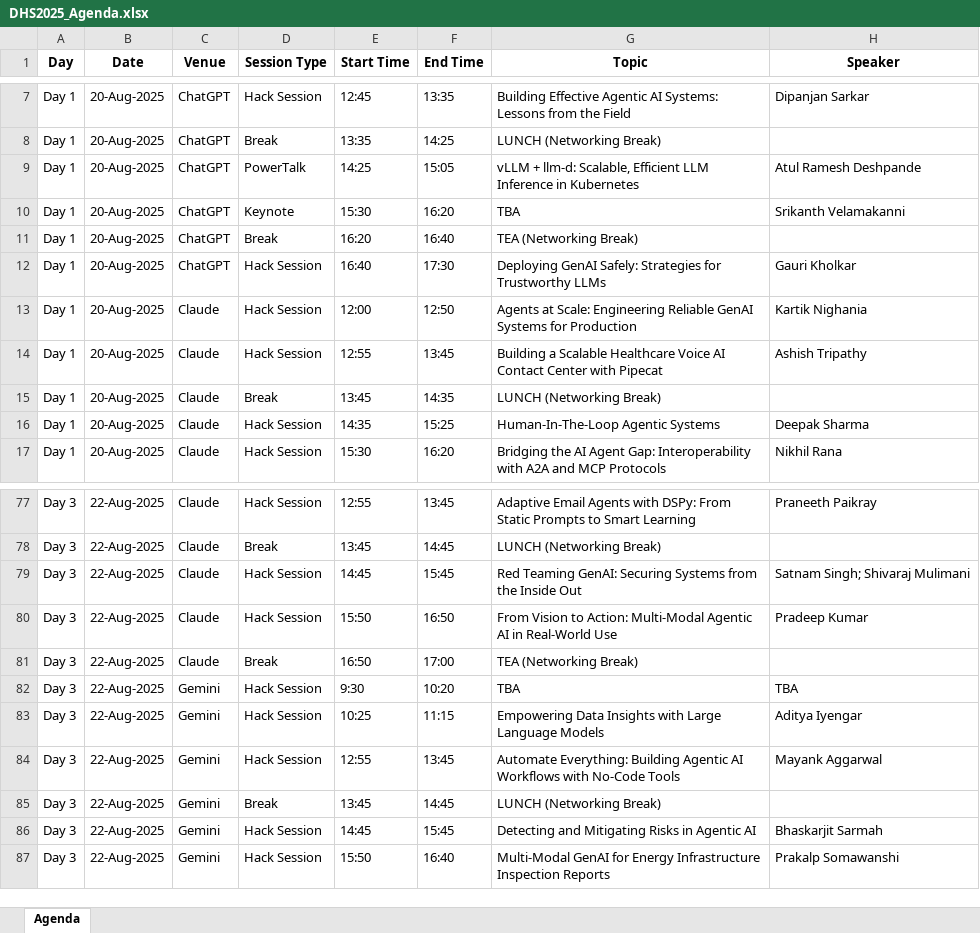
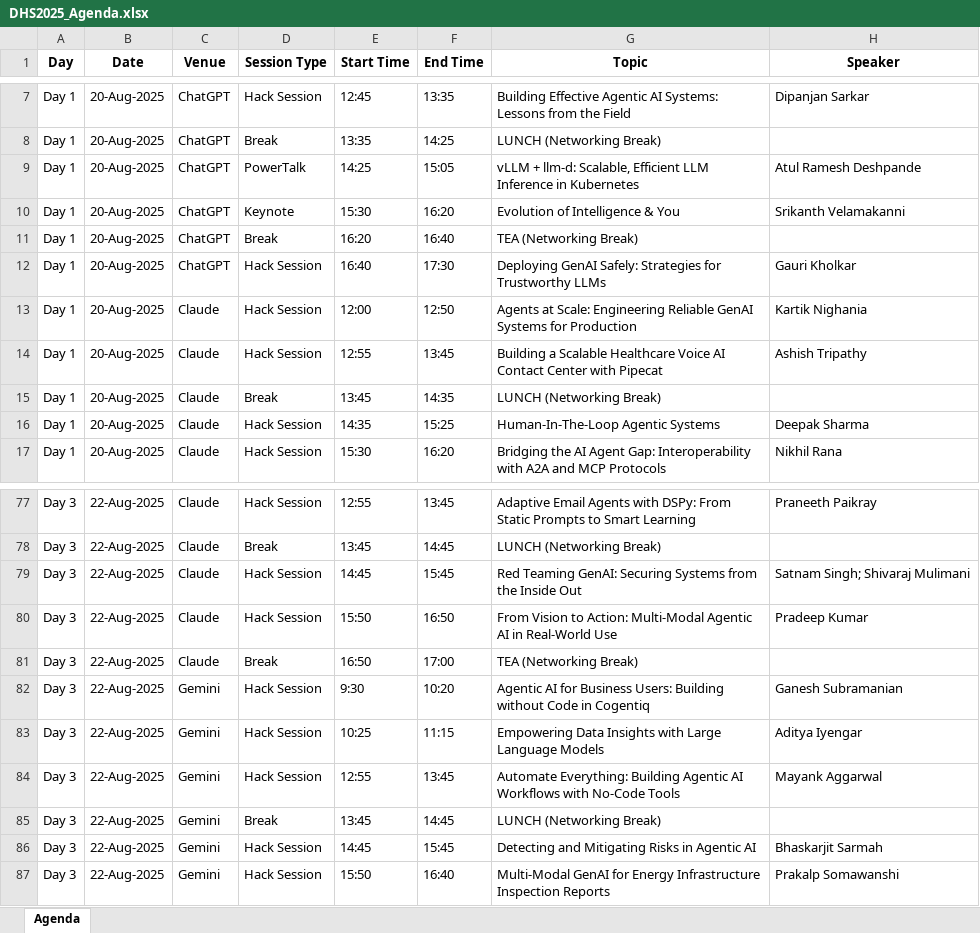
Before and after one commit to genaiconference/Agentic_KAG, an Excel workbook: data/DHS2025_Agenda.xlsx, sheet Agenda, drawn as a sheet; only a part is shown, gaps mark what is left out; values as stored, in another font and other column widths than the file's, no borders; the diff names each change by its address in the sheet, - before the commit and + after, or states it on an @@ line.

Commit message:
keynote speaker info added

```diff
--- a/data/DHS2025_Agenda.xlsx (sheet Agenda)
+++ b/data/DHS2025_Agenda.xlsx (sheet Agenda)
-G10 (Topic): TBA
+G10 (Topic): Evolution of Intelligence & You
-G82 (Topic): TBA
+G82 (Topic): Agentic AI for Business Users: Building without Code in Cogentiq
-H82 (Speaker): TBA
+H82 (Speaker): Ganesh Subramanian
```
